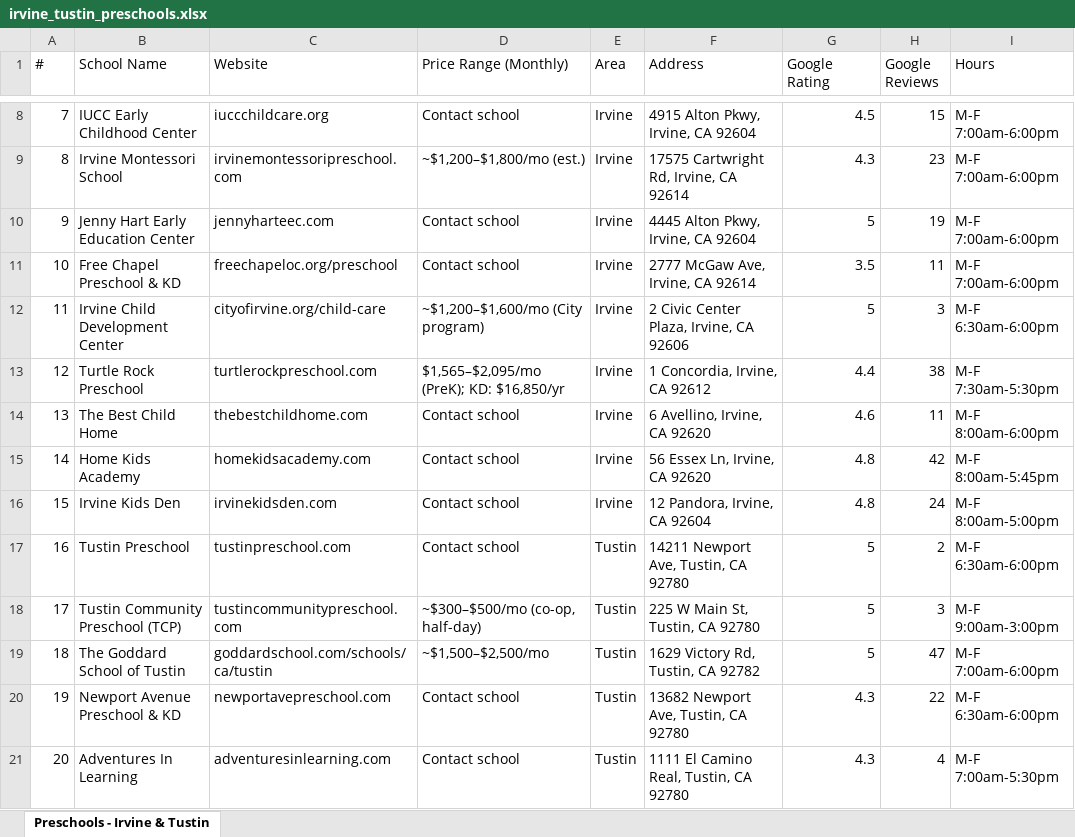
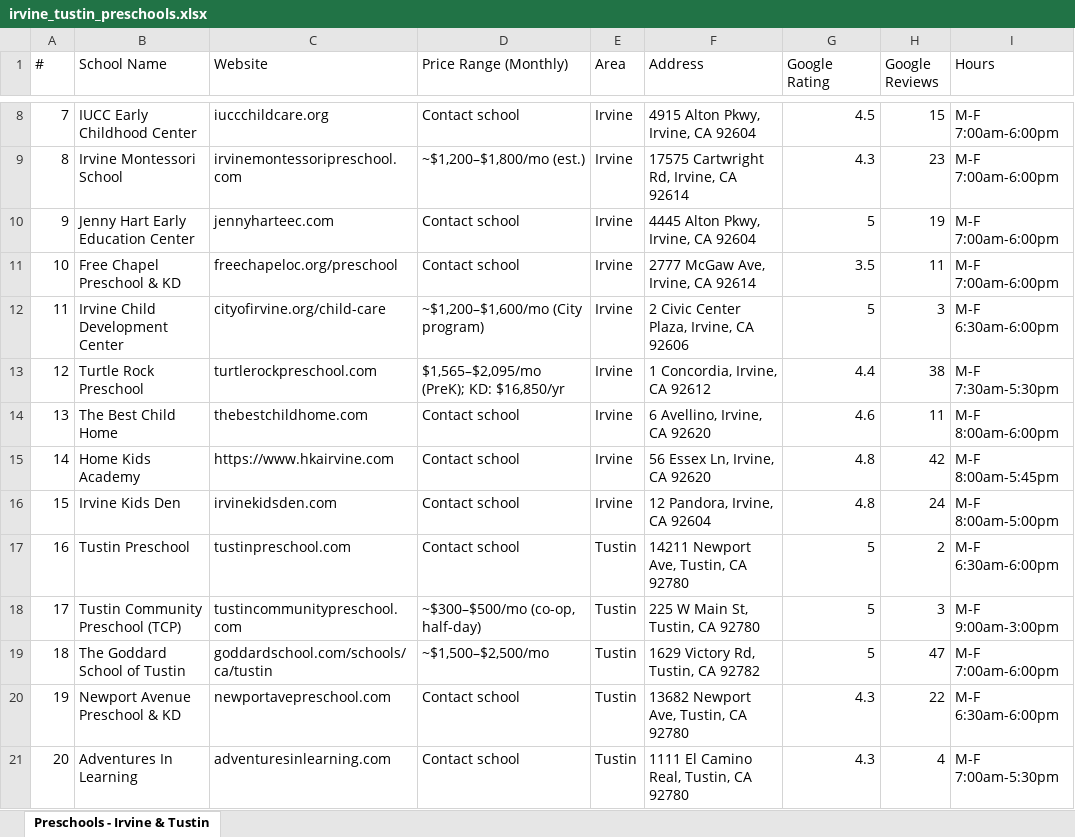
Before and after one commit to redfieldcd/irvine-early-kids-resources, an Excel workbook: data/irvine_tustin_preschools.xlsx, sheet Preschools - Irvine & Tustin, drawn as a sheet; only a part is shown, gaps mark what is left out; values as stored, in another font and other column widths than the file's, no borders; the diff names each change by its address in the sheet, - before the commit and + after, or states it on an @@ line.

```diff
--- a/data/irvine_tustin_preschools.xlsx (sheet Preschools - Irvine & Tustin)
+++ b/data/irvine_tustin_preschools.xlsx (sheet Preschools - Irvine & Tustin)
-C15 (Website): homekidsacademy.com
+C15 (Website): https://www.hkairvine.com
```
Also changed, not shown: 1 other file.
